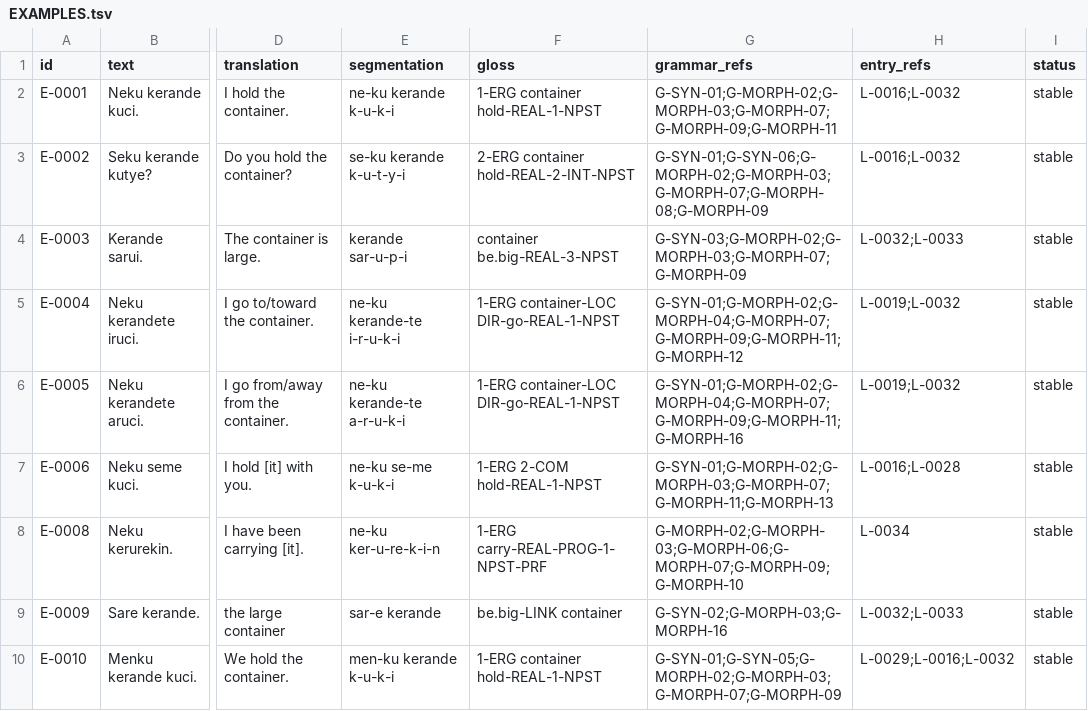
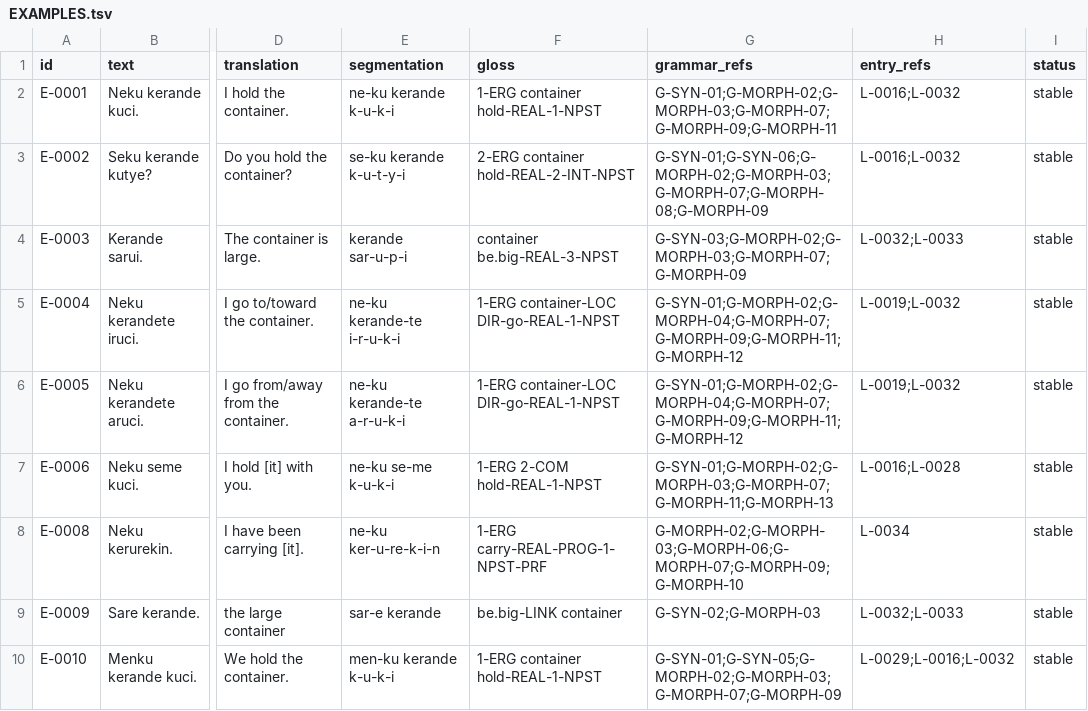
Before and after one commit to kaelschneider/conlang, a TSV file: EXAMPLES.tsv, drawn as a sheet; only a part is shown, gaps mark what is left out; the diff names each change by its address in the sheet, - before the commit and + after, or states it on an @@ line.

Commit message:
Fix stale grammar references

```diff
--- a/EXAMPLES.tsv
+++ b/EXAMPLES.tsv
-G6 (grammar_refs): G-SYN-01;G-MORPH-02;G-MORPH-04;G-MORPH-07;G-MORPH-09;G-MORPH-11;G-MORPH-16
+G6 (grammar_refs): G-SYN-01;G-MORPH-02;G-MORPH-04;G-MORPH-07;G-MORPH-09;G-MORPH-11;G-MORPH-12
-G9 (grammar_refs): G-SYN-02;G-MORPH-03;G-MORPH-16
+G9 (grammar_refs): G-SYN-02;G-MORPH-03
```
